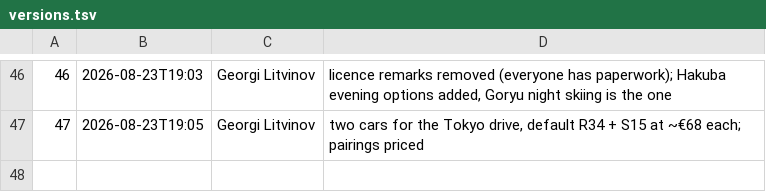
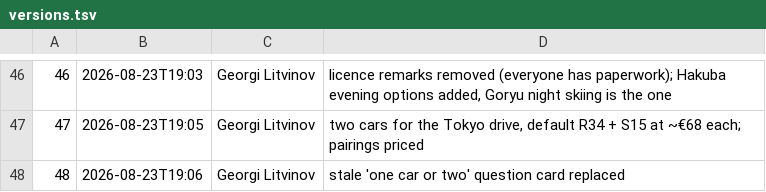
Before and after one commit to georgelit/japan-trip, a TSV file: v/versions.tsv, drawn as a sheet; only a part is shown, gaps mark what is left out.

Commit message:
v48: stale 'one car or two' question card replaced

```diff
--- a/v/versions.tsv
+++ b/v/versions.tsv
@@ -47 +47,2 @@
 47	2026-08-23T19:05	Georgi Litvinov	two cars for the Tokyo drive, default R34 + S15 at ~€68 each; pairings priced
+48	2026-08-23T19:06	Georgi Litvinov	stale 'one car or two' question card replaced
```
Also changed, not shown: 2 other files.
